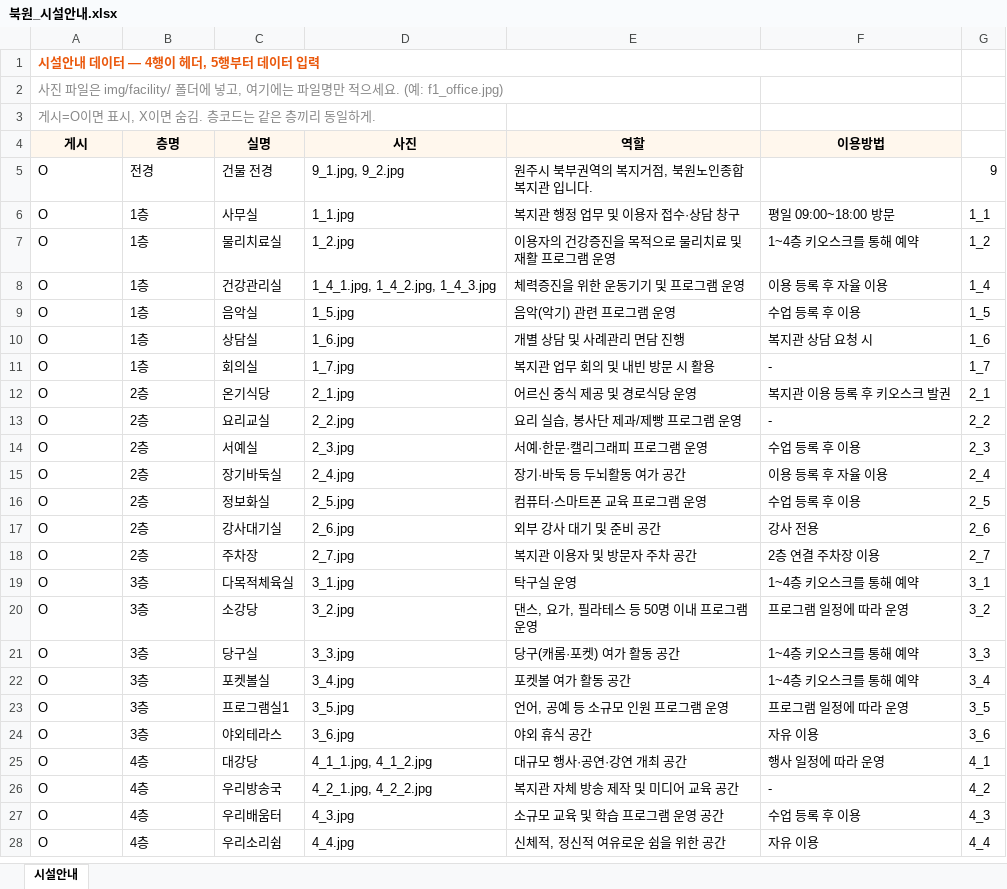
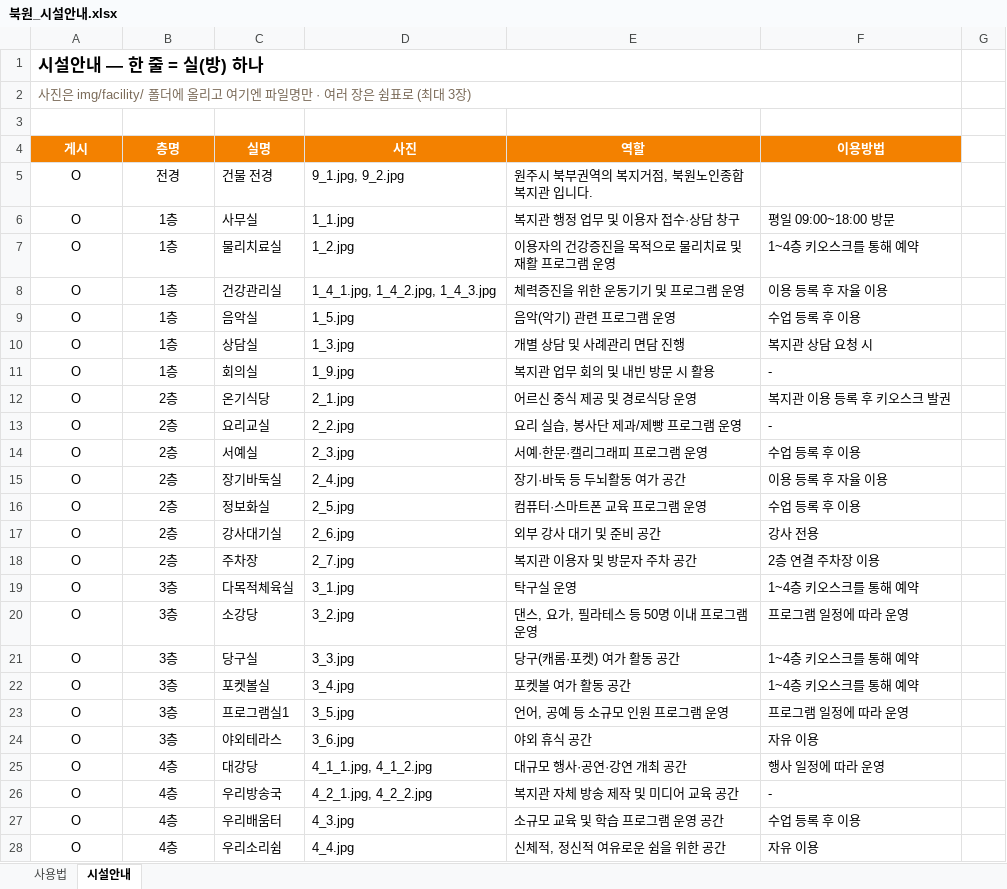
Before and after one commit to bukwonsenior/homepage, an Excel workbook: 북원_시설안내.xlsx, sheet 시설안내, drawn as a sheet; only a part is shown; values as stored, in another font and other column widths than the file's, no borders; the diff covers the shown part only; the diff names each change by its address in the sheet, - before the commit and + after, or states it on an @@ line.

```diff
--- a/북원_시설안내.xlsx (sheet 시설안내)
+++ b/북원_시설안내.xlsx (sheet 시설안내)
+sheet tab: 사용법
-A1 (게시): 시설안내 데이터 — 4행이 헤더, 5행부터 데이터 입력
+A1 (게시): 시설안내 — 한 줄 = 실(방) 하나
-A1 text colour: #EA580C
+A1 text colour: black, text size: larger
-A2 (게시): 사진 파일은 img/facility/ 폴더에 넣고, 여기에는 파일명만 적으세요. (예: f1_office.jpg)
+A2 (게시): 사진은 img/facility/ 폴더에 올리고 여기엔 파일명만 · 여러 장은 쉼표로 (최대 3장)
-A2 text colour: #888888
+A2 text colour: #7A6A58
+A2:F2 merged
-A3 (게시): 게시=O이면 표시, X이면 숨김. 층코드는 같은 층끼리 동일하게.
+A3 (게시): (empty)
@@ A4:F4 fill: #FFF7ED → #F38100, text colour: black → #FFFFFF @@
-A5:B28 alignment: left
+A5:B28 alignment: center
-G5: 9
+G5: (empty)
-G6: 1_1
+G6: (empty)
-G7: 1_2
+G7: (empty)
-G8: 1_4
+G8: (empty)
-G9: 1_5
+G9: (empty)
-D10 (사진): 1_6.jpg
+D10 (사진): 1_3.jpg
-G10: 1_6
+G10: (empty)
-D11 (사진): 1_7.jpg
+D11 (사진): 1_9.jpg
-G11: 1_7
+G11: (empty)
-G12: 2_1
+G12: (empty)
-G13: 2_2
+G13: (empty)
-G14: 2_3
+G14: (empty)
-G15: 2_4
+G15: (empty)
-G16: 2_5
+G16: (empty)
-G17: 2_6
+G17: (empty)
-G18: 2_7
+G18: (empty)
-G19: 3_1
+G19: (empty)
-G20: 3_2
+G20: (empty)
-G21: 3_3
+G21: (empty)
-G22: 3_4
+G22: (empty)
-G23: 3_5
+G23: (empty)
-G24: 3_6
+G24: (empty)
-G25: 4_1
+G25: (empty)
-G26: 4_2
+G26: (empty)
-G27: 4_3
+G27: (empty)
-G28: 4_4
+G28: (empty)
```
Also changed, not shown: 9 edited cells and cell formats elsewhere in this sheet, 5 other files.
